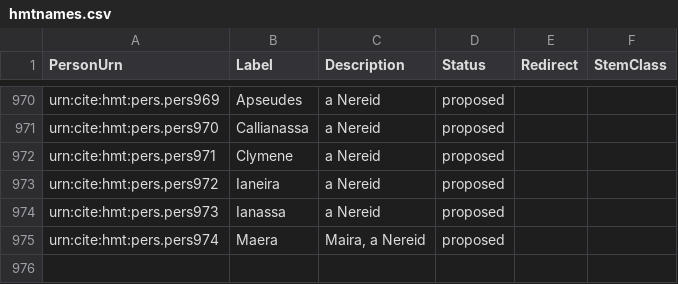
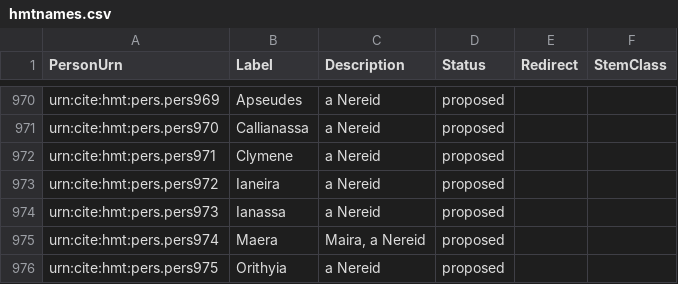
Before and after one commit to homermultitext/hmt-authlists, a CSV file: data/hmtnames.csv, drawn as a sheet; only a part is shown, gaps mark what is left out.

Commit message:
Update hmtnames.csv
Orithyia

```diff
--- a/data/hmtnames.csv
+++ b/data/hmtnames.csv
@@ -975 +975,2 @@ urn:cite:hmt:pers.pers973,Ianassa,"a Nereid",proposed,,
 urn:cite:hmt:pers.pers974,Maera,"Maira, a Nereid",proposed,,
+urn:cite:hmt:pers.pers975,Orithyia,"a Nereid",proposed,,
```
